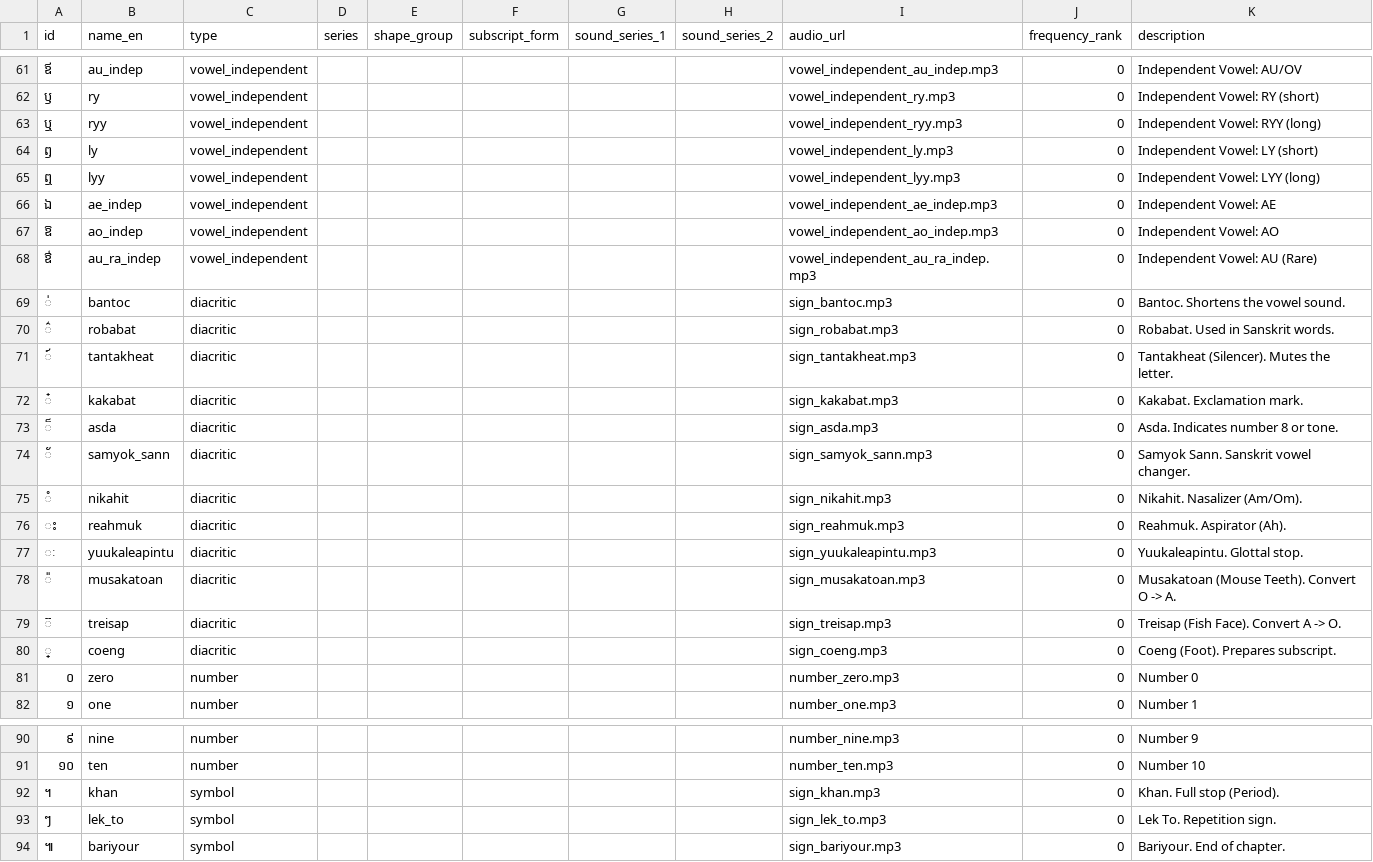
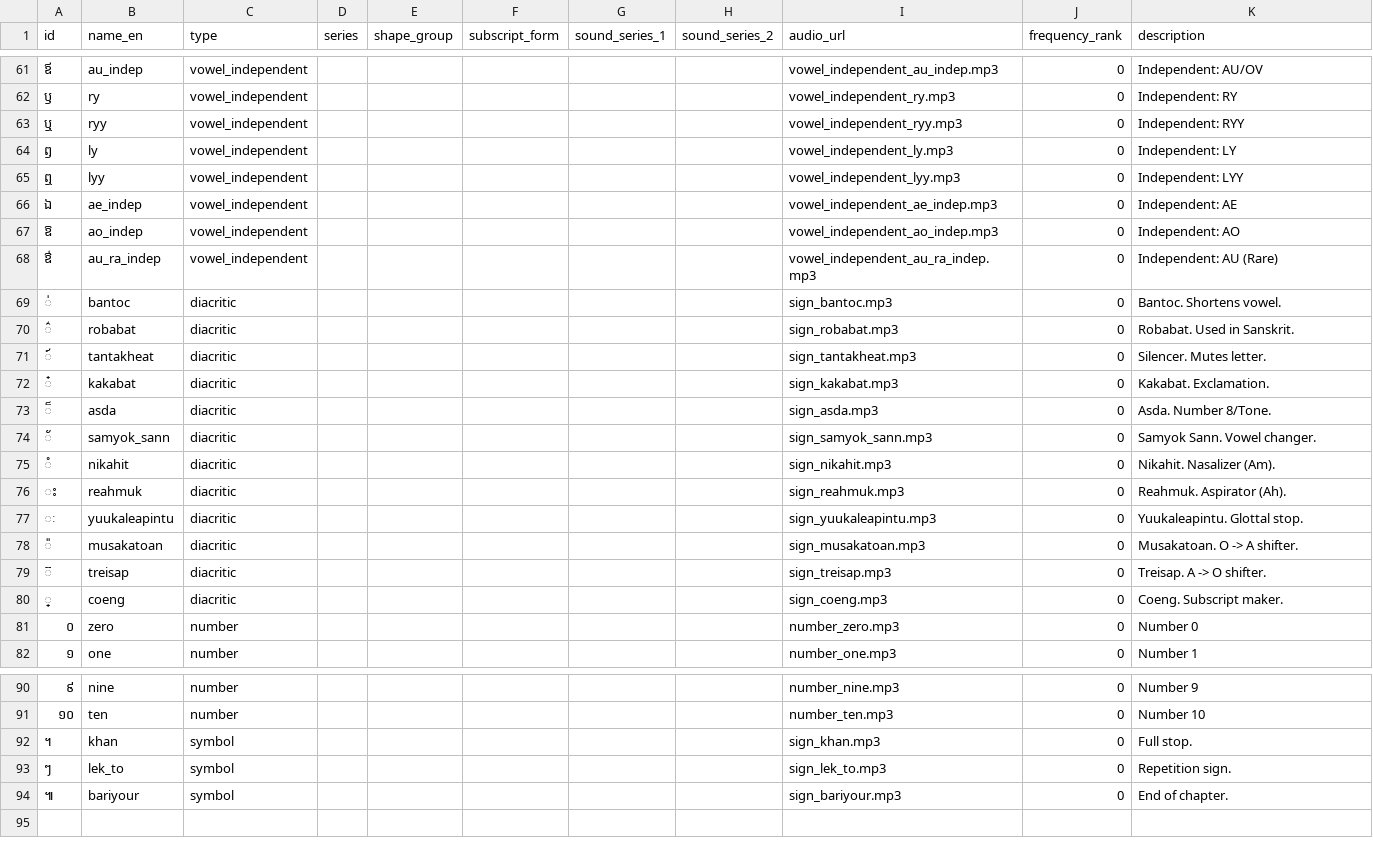
Before and after one commit to FIJY/Khmer_course, a CSV file: content_engine/alphabet_master.csv, drawn as a sheet; only a part is shown, gaps mark what is left out; the diff covers the shown part only.

Commit message:
Generate full alphabet master list and sounds

```diff
--- a/content_engine/alphabet_master.csv
+++ b/content_engine/alphabet_master.csv
@@ -61,21 +61,21 @@ id,name_en,type,series,shape_group,subscript_form,sound_series_1,sound_series_2,
-ឪ,au_indep,vowel_independent,,,,,,vowel_independent_au_indep.mp3,0,Independent Vowel: AU/OV
-ឫ,ry,vowel_independent,,,,,,vowel_independent_ry.mp3,0,Independent Vowel: RY (short)
-ឬ,ryy,vowel_independent,,,,,,vowel_independent_ryy.mp3,0,Independent Vowel: RYY (long)
-ឭ,ly,vowel_independent,,,,,,vowel_independent_ly.mp3,0,Independent Vowel: LY (short)
-ឮ,lyy,vowel_independent,,,,,,vowel_independent_lyy.mp3,0,Independent Vowel: LYY (long)
-ឯ,ae_indep,vowel_independent,,,,,,vowel_independent_ae_indep.mp3,0,Independent Vowel: AE
-ឱ,ao_indep,vowel_independent,,,,,,vowel_independent_ao_indep.mp3,0,Independent Vowel: AO
-ឳ,au_ra_indep,vowel_independent,,,,,,vowel_independent_au_ra_indep.mp3,0,Independent Vowel: AU (Rare)
-់,bantoc,diacritic,,,,,,sign_bantoc.mp3,0,Bantoc. Shortens the vowel sound.
-៌,robabat,diacritic,,,,,,sign_robabat.mp3,0,Robabat. Used in Sanskrit words.
-៍,tantakheat,diacritic,,,,,,sign_tantakheat.mp3,0,Tantakheat (Silencer). Mutes the letter.
-៎,kakabat,diacritic,,,,,,sign_kakabat.mp3,0,Kakabat. Exclamation mark.
-៏,asda,diacritic,,,,,,sign_asda.mp3,0,Asda. Indicates number 8 or tone.
-័,samyok_sann,diacritic,,,,,,sign_samyok_sann.mp3,0,Samyok Sann. Sanskrit vowel changer.
-ំ,nikahit,diacritic,,,,,,sign_nikahit.mp3,0,Nikahit. Nasalizer (Am/Om).
+ឪ,au_indep,vowel_independent,,,,,,vowel_independent_au_indep.mp3,0,Independent: AU/OV
+ឫ,ry,vowel_independent,,,,,,vowel_independent_ry.mp3,0,Independent: RY
+ឬ,ryy,vowel_independent,,,,,,vowel_independent_ryy.mp3,0,Independent: RYY
+ឭ,ly,vowel_independent,,,,,,vowel_independent_ly.mp3,0,Independent: LY
+ឮ,lyy,vowel_independent,,,,,,vowel_independent_lyy.mp3,0,Independent: LYY
+ឯ,ae_indep,vowel_independent,,,,,,vowel_independent_ae_indep.mp3,0,Independent: AE
+ឱ,ao_indep,vowel_independent,,,,,,vowel_independent_ao_indep.mp3,0,Independent: AO
+ឳ,au_ra_indep,vowel_independent,,,,,,vowel_independent_au_ra_indep.mp3,0,Independent: AU (Rare)
+់,bantoc,diacritic,,,,,,sign_bantoc.mp3,0,Bantoc. Shortens vowel.
+៌,robabat,diacritic,,,,,,sign_robabat.mp3,0,Robabat. Used in Sanskrit.
+៍,tantakheat,diacritic,,,,,,sign_tantakheat.mp3,0,Silencer. Mutes letter.
+៎,kakabat,diacritic,,,,,,sign_kakabat.mp3,0,Kakabat. Exclamation.
+៏,asda,diacritic,,,,,,sign_asda.mp3,0,Asda. Number 8/Tone.
+័,samyok_sann,diacritic,,,,,,sign_samyok_sann.mp3,0,Samyok Sann. Vowel changer.
+ំ,nikahit,diacritic,,,,,,sign_nikahit.mp3,0,Nikahit. Nasalizer (Am).
 ះ,reahmuk,diacritic,,,,,,sign_reahmuk.mp3,0,Reahmuk. Aspirator (Ah).
 ៈ,yuukaleapintu,diacritic,,,,,,sign_yuukaleapintu.mp3,0,Yuukaleapintu. Glottal stop.
-៉,musakatoan,diacritic,,,,,,sign_musakatoan.mp3,0,Musakatoan (Mouse Teeth). Convert O -> A.
-៊,treisap,diacritic,,,,,,sign_treisap.mp3,0,Treisap (Fish Face). Convert A -> O.
-្,coeng,diacritic,,,,,,sign_coeng.mp3,0,Coeng (Foot). Prepares subscript.
+៉,musakatoan,diacritic,,,,,,sign_musakatoan.mp3,0,Musakatoan. O -> A shifter.
+៊,treisap,diacritic,,,,,,sign_treisap.mp3,0,Treisap. A -> O shifter.
+្,coeng,diacritic,,,,,,sign_coeng.mp3,0,Coeng. Subscript maker.
 ០,zero,number,,,,,,number_zero.mp3,0,Number 0
@@ -91,4 +91,4 @@ id,name_en,type,series,shape_group,subscript_form,sound_series_1,sound_series_2,
 ១០,ten,number,,,,,,number_ten.mp3,0,Number 10
-។,khan,symbol,,,,,,sign_khan.mp3,0,Khan. Full stop (Period).
-ៗ,lek_to,symbol,,,,,,sign_lek_to.mp3,0,Lek To. Repetition sign.
-៕,bariyour,symbol,,,,,,sign_bariyour.mp3,0,Bariyour. End of chapter.
+។,khan,symbol,,,,,,sign_khan.mp3,0,Full stop.
+ៗ,lek_to,symbol,,,,,,sign_lek_to.mp3,0,Repetition sign.
+៕,bariyour,symbol,,,,,,sign_bariyour.mp3,0,End of chapter.
```
Also changed, not shown: 27 edited cells elsewhere in this file, 1 other file.
